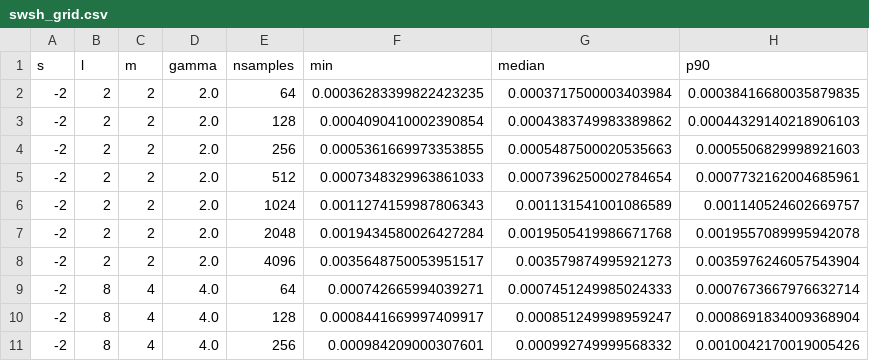
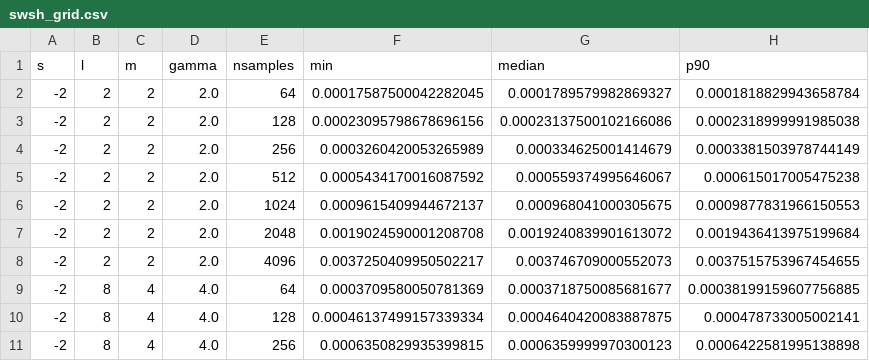
Before and after one commit to znasipak/pybhpt, a CSV file: benchmarks/data/swsh_grid.csv, drawn as a sheet; only a part is shown; the diff covers the shown part only.

```diff
--- a/benchmarks/data/swsh_grid.csv
+++ b/benchmarks/data/swsh_grid.csv
@@ -1,11 +1,11 @@
 s,l,m,gamma,nsamples,min,median,p90
--2,2,2,2.0,64,0.00036283399822423235,0.0003717500003403984,0.00038416680035879835
--2,2,2,2.0,128,0.0004090410002390854,0.0004383749983389862,0.00044329140218906103
--2,2,2,2.0,256,0.0005361669973353855,0.0005487500020535663,0.0005506829998921603
--2,2,2,2.0,512,0.0007348329963861033,0.0007396250002784654,0.0007732162004685961
--2,2,2,2.0,1024,0.0011274159987806343,0.001131541001086589,0.001140524602669757
--2,2,2,2.0,2048,0.0019434580026427284,0.0019505419986671768,0.0019557089995942078
--2,2,2,2.0,4096,0.0035648750053951517,0.003579874995921273,0.0035976246057543904
--2,8,4,4.0,64,0.000742665994039271,0.0007451249985024333,0.0007673667976632714
--2,8,4,4.0,128,0.0008441669997409917,0.000851249998959247,0.0008691834009368904
--2,8,4,4.0,256,0.000984209000307601,0.000992749999568332,0.0010042170019005426
+-2,2,2,2.0,64,0.00017587500042282045,0.0001789579982869327,0.0001818829943658784
+-2,2,2,2.0,128,0.00023095798678696156,0.00023137500102166086,0.0002318999991985038
+-2,2,2,2.0,256,0.0003260420053265989,0.000334625001414679,0.0003381503978744149
+-2,2,2,2.0,512,0.0005434170016087592,0.000559374995646067,0.000615017005475238
+-2,2,2,2.0,1024,0.0009615409944672137,0.000968041000305675,0.0009877831966150553
+-2,2,2,2.0,2048,0.0019024590001208708,0.0019240839901613072,0.0019436413975199684
+-2,2,2,2.0,4096,0.0037250409950502217,0.003746709000552073,0.0037515753967454655
+-2,8,4,4.0,64,0.0003709580050781369,0.0003718750085681677,0.00038199159607756885
+-2,8,4,4.0,128,0.00046137499157339334,0.0004640420083887875,0.000478733005002141
+-2,8,4,4.0,256,0.0006350829935399815,0.0006359999970300123,0.0006422581995138898
```
Also changed, not shown: 33 edited cells elsewhere in this file, benchmarks/data/swsh_random.csv, benchmarks/data/swsh_solve.csv, 9 other files.
